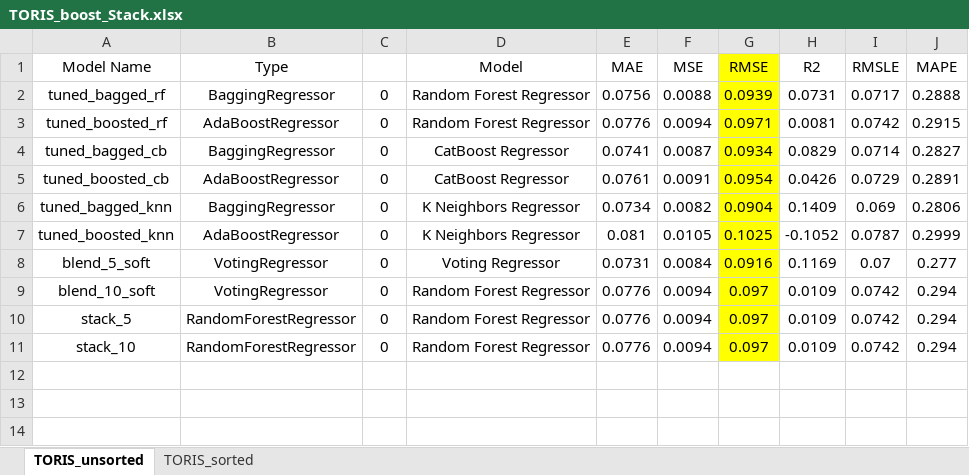
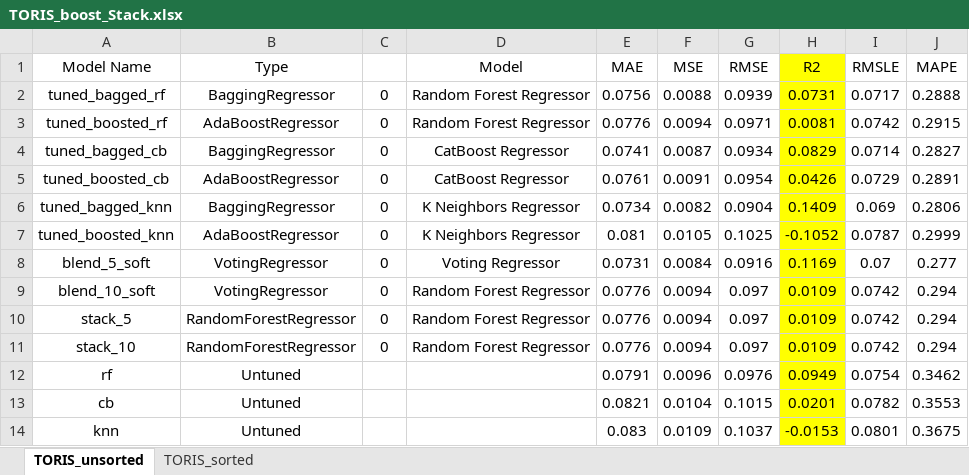
Before and after one commit to munishkumar-gh/munishkumar-gh.github.io, an Excel workbook: @Papers/SPE2022/Final/1_TORIS_MODEL/TORIS_boost_Stack.xlsx, sheet TORIS_unsorted, drawn as a sheet; values as stored, in another font and other column widths than the file's, no borders; the diff names each change by its address in the sheet, - before the commit and + after, or states it on an @@ line.

```diff
--- a/@Papers/SPE2022/Final/1_TORIS_MODEL/TORIS_boost_Stack.xlsx (sheet TORIS_unsorted)
+++ b/@Papers/SPE2022/Final/1_TORIS_MODEL/TORIS_boost_Stack.xlsx (sheet TORIS_unsorted)
-G1:G11 fill: #FFFF00
+G1:G11 fill: none
-H1:H11 fill: none
+H1:H11 fill: #FFFF00
+row 12: rf | Untuned |  |  | 0.0791 | 0.0096 | 0.0976 | 0.0949 | 0.0754 | 0.3462
+row 13: cb | Untuned |  |  | 0.0821 | 0.0104 | 0.1015 | 0.0201 | 0.0782 | 0.3553
+row 14: knn | Untuned |  |  | 0.083 | 0.0109 | 0.1037 | -0.0153 | 0.0801 | 0.3675
```
Also changed, not shown: sheet TORIS_sorted, @Papers/SPE2022/Final/1_TORIS_MODEL/BlindTest_SSOIL.xlsx, @Papers/SPE2022/Final/1_TORIS_MODEL/dfssoil.xlsx, 26 other files.
